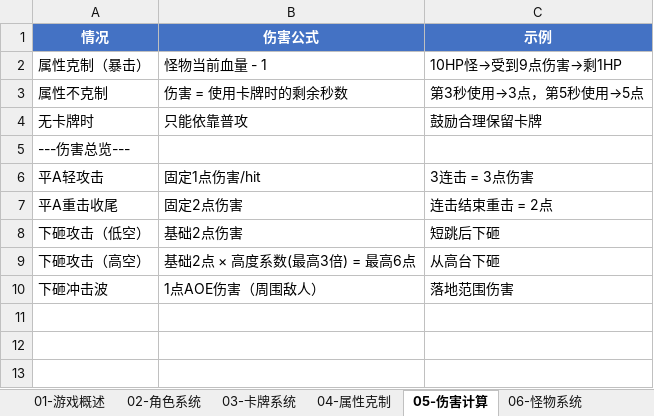
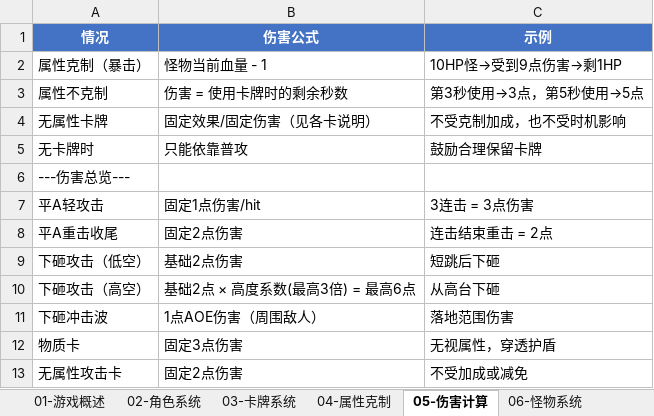
Before and after one commit to HaoQI-HAQ/TapTap_GuangZhou_2026GameJam, an Excel workbook: 54321_游戏策划文档.xlsx, sheet 05-伤害计算, drawn as a sheet; values as stored, in another font and other column widths than the file's, no borders; the diff names each change by its address in the sheet, - before the commit and + after, or states it on an @@ line.

Commit message:
docs(v1.5): 属性克制系统更新 - 元素颜色说明 + 新增无属性卡类型(时间停止/时间减缓/空间/物质/无属性攻击)

```diff
--- a/54321_游戏策划文档.xlsx (sheet 05-伤害计算)
+++ b/54321_游戏策划文档.xlsx (sheet 05-伤害计算)
+row 4: 无属性卡牌 | 固定效果/固定伤害（见各卡说明） | 不受克制加成，也不受时机影响
+row 12: 物质卡 | 固定3点伤害 | 无视属性，穿透护盾
+row 13: 无属性攻击卡 | 固定2点伤害 | 不受加成或减免
```
Also changed, not shown: sheet 04-属性克制, sheet 11-数值总表, sheet 14-风险应对, sheet 12-主题映射, sheet 13-扩展方向, sheet 03-卡牌系统, 3 more sheets.
